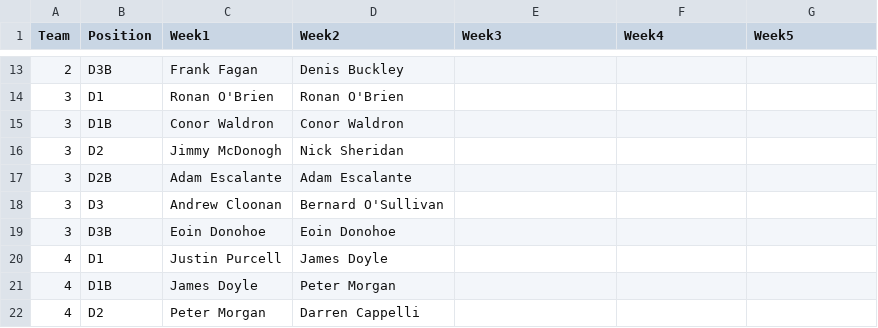
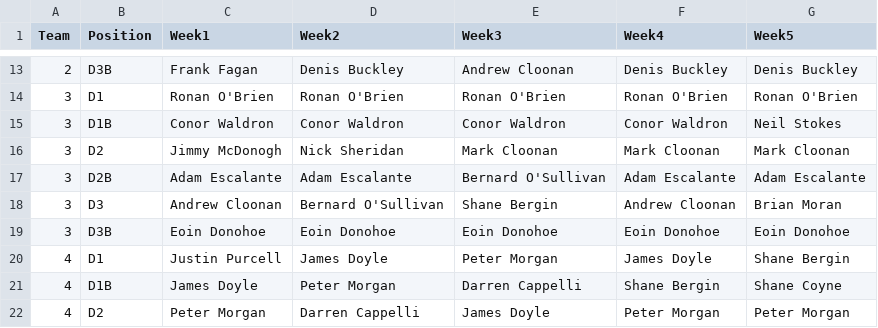
Before and after one commit to ConorWaldron/tennis, a CSV file: assets/winter_league/previous_weeks.csv, drawn as a sheet; only a part is shown, gaps mark what is left out; the diff covers the shown part only.

Commit message:
week 5

```diff
--- a/assets/winter_league/previous_weeks.csv
+++ b/assets/winter_league/previous_weeks.csv
@@ -13,10 +13,10 @@
-2,D3B,Frank Fagan,Denis Buckley,,,
-3,D1,Ronan O'Brien,Ronan O'Brien,,,
-3,D1B,Conor Waldron,Conor Waldron,,,
-3,D2,Jimmy McDonogh,Nick Sheridan,,,
-3,D2B,Adam Escalante,Adam Escalante,,,
-3,D3,Andrew Cloonan,Bernard O'Sullivan,,,
-3,D3B,Eoin Donohoe,Eoin Donohoe,,,
-4,D1,Justin Purcell,James Doyle,,,
-4,D1B,James Doyle,Peter Morgan,,,
-4,D2,Peter Morgan,Darren Cappelli,,,
+2,D3B,Frank Fagan,Denis Buckley,Andrew Cloonan,Denis Buckley,Denis Buckley
+3,D1,Ronan O'Brien,Ronan O'Brien,Ronan O'Brien,Ronan O'Brien,Ronan O'Brien
+3,D1B,Conor Waldron,Conor Waldron,Conor Waldron,Conor Waldron,Neil Stokes
+3,D2,Jimmy McDonogh,Nick Sheridan,Mark Cloonan,Mark Cloonan,Mark Cloonan
+3,D2B,Adam Escalante,Adam Escalante,Bernard O'Sullivan,Adam Escalante,Adam Escalante
+3,D3,Andrew Cloonan,Bernard O'Sullivan,Shane Bergin,Andrew Cloonan,Brian Moran
+3,D3B,Eoin Donohoe,Eoin Donohoe,Eoin Donohoe,Eoin Donohoe,Eoin Donohoe
+4,D1,Justin Purcell,James Doyle,Peter Morgan,James Doyle,Shane Bergin
+4,D1B,James Doyle,Peter Morgan,Darren Cappelli,Shane Bergin,Shane Coyne
+4,D2,Peter Morgan,Darren Cappelli,James Doyle,Peter Morgan,Peter Morgan
```
Also changed, not shown: 1 added row, 1 removed row and 93 edited cells elsewhere in this file.
